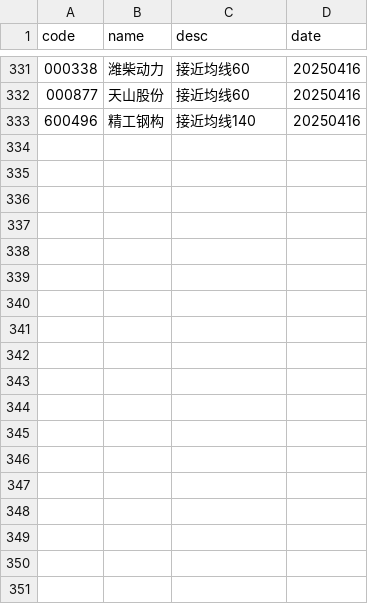
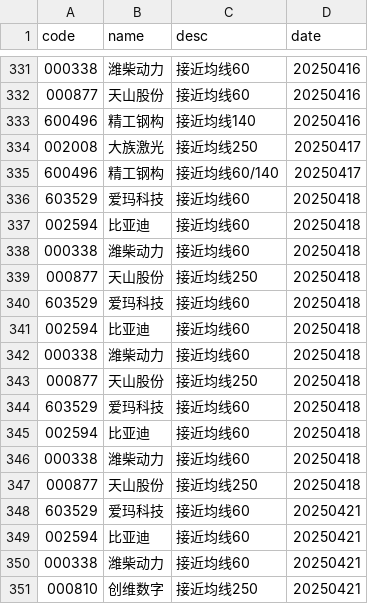
Before and after one commit to CodingOneWorld/stockAnalysis, a CSV file: main/下降通道到关键均线.csv, drawn as a sheet; only a part is shown, gaps mark what is left out.

```diff
--- a/main/下降通道到关键均线.csv
+++ b/main/下降通道到关键均线.csv
@@ -333 +333,19 @@ code,name,desc,date
 600496,精工钢构,接近均线140,20250416
+002008,大族激光,接近均线250,20250417
+600496,精工钢构,接近均线60/140,20250417
+603529,爱玛科技,接近均线60,20250418
+002594,比亚迪,接近均线60,20250418
+000338,潍柴动力,接近均线60,20250418
+000877,天山股份,接近均线250,20250418
+603529,爱玛科技,接近均线60,20250418
+002594,比亚迪,接近均线60,20250418
+000338,潍柴动力,接近均线60,20250418
+000877,天山股份,接近均线250,20250418
+603529,爱玛科技,接近均线60,20250418
+002594,比亚迪,接近均线60,20250418
+000338,潍柴动力,接近均线60,20250418
+000877,天山股份,接近均线250,20250418
+603529,爱玛科技,接近均线60,20250421
+002594,比亚迪,接近均线60,20250421
+000338,潍柴动力,接近均线60,20250421
+000810,创维数字,接近均线250,20250421
```
Also changed, not shown: main/上升通道回调.csv, main/下降通道到前低.csv, 3 other files.
